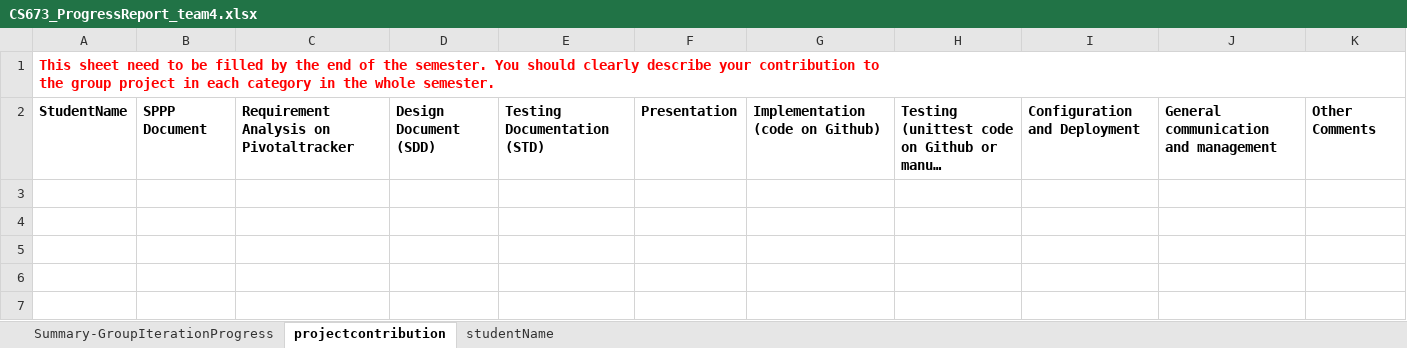
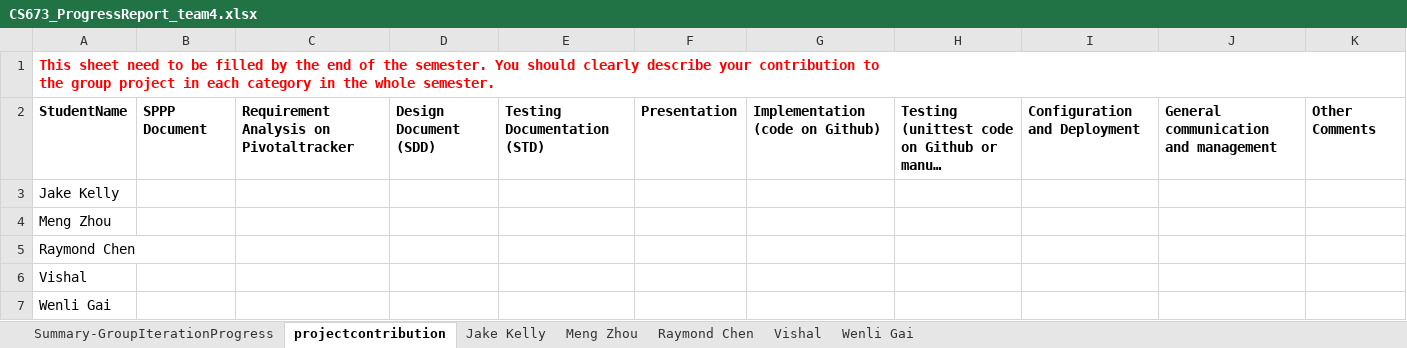
Before and after one commit to BUMETCS673/seprojects-cs673olf24team4, an Excel workbook: doc/CS673_ProgressReport_team4.xlsx, sheet projectcontribution, drawn as a sheet; long unchanged cells end in …; values as stored, in another font and other column widths than the file's, no borders; charts and pictures not drawn; the diff names each change by its address in the sheet, - before the commit and + after, or states it on an @@ line.

```diff
--- a/doc/CS673_ProgressReport_team4.xlsx (sheet projectcontribution)
+++ b/doc/CS673_ProgressReport_team4.xlsx (sheet projectcontribution)
-sheet tab: studentName
+sheet tab: Jake Kelly
+sheet tab: Meng Zhou
+sheet tab: Raymond Chen
+sheet tab: Vishal
+sheet tab: Wenli Gai
+row 3: Jake Kelly
+row 4: Meng Zhou
+row 5: Raymond Chen
+row 6: Vishal
+row 7: Wenli Gai
```
Also changed, not shown: sheet Jake Kelly, sheet Summary-GroupIterationProgress, charts or pictures, doc/CS673_SPPP_RiskManagement_team4.xlsx, 3 other files.
